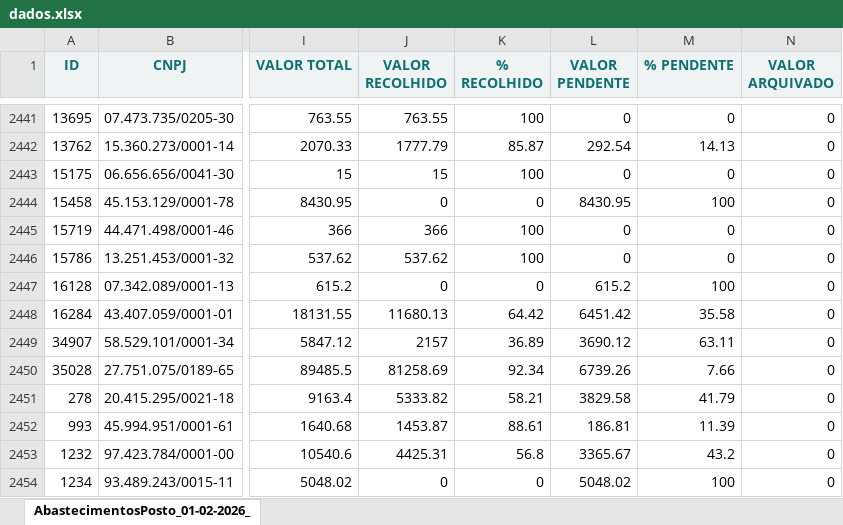
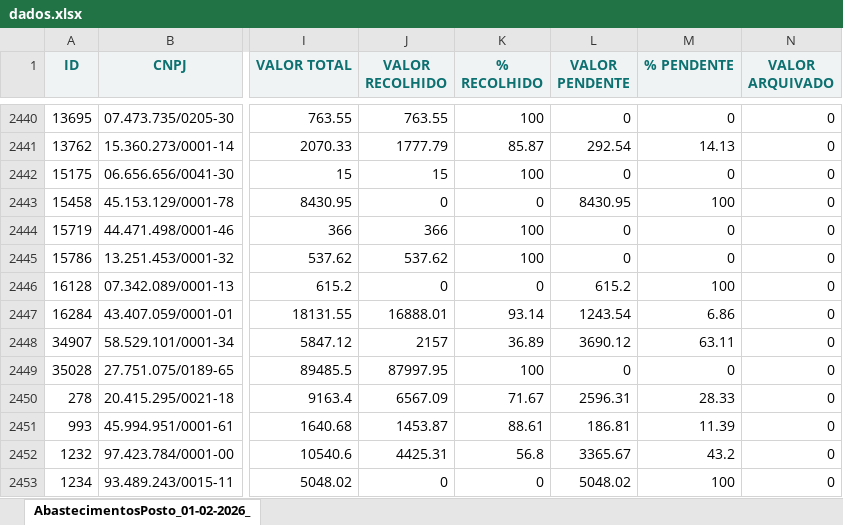
Before and after one commit to thiagoferracini/painel-recolha, an Excel workbook: dados.xlsx, sheet AbastecimentosPosto_01-02-2026_, drawn as a sheet; only a part is shown, gaps mark what is left out; values as stored, in another font and other column widths than the file's, no borders; addresses are those after the commit; the diff covers the shown part only; the diff names each change by its address in the sheet, - before the commit and + after, or states it on an @@ line.

Commit message:
atualização 3
Terceira atualização dia 25/02

```diff
--- a/dados.xlsx (sheet AbastecimentosPosto_01-02-2026_)
+++ b/dados.xlsx (sheet AbastecimentosPosto_01-02-2026_)
-J2447 (VALOR RECOLHIDO): 11680.13
+J2447 (VALOR RECOLHIDO): 16888.01
-K2447 (% RECOLHIDO): 64.42
+K2447 (% RECOLHIDO): 93.14
-L2447 (VALOR PENDENTE): 6451.42
+L2447 (VALOR PENDENTE): 1243.54
-M2447 (% PENDENTE): 35.58
+M2447 (% PENDENTE): 6.86
-J2449 (VALOR RECOLHIDO): 81258.69
+J2449 (VALOR RECOLHIDO): 87997.95
-K2449 (% RECOLHIDO): 92.34
+K2449 (% RECOLHIDO): 100
-L2449 (VALOR PENDENTE): 6739.26
+L2449 (VALOR PENDENTE): 0
-M2449 (% PENDENTE): 7.66
+M2449 (% PENDENTE): 0
-J2450 (VALOR RECOLHIDO): 5333.82
+J2450 (VALOR RECOLHIDO): 6567.09
-K2450 (% RECOLHIDO): 58.21
+K2450 (% RECOLHIDO): 71.67
-L2450 (VALOR PENDENTE): 3829.58
+L2450 (VALOR PENDENTE): 2596.31
-M2450 (% PENDENTE): 41.79
+M2450 (% PENDENTE): 28.33
```
Also changed, not shown: 1 added row, 1 removed row and 1054 edited cells elsewhere in this sheet.
